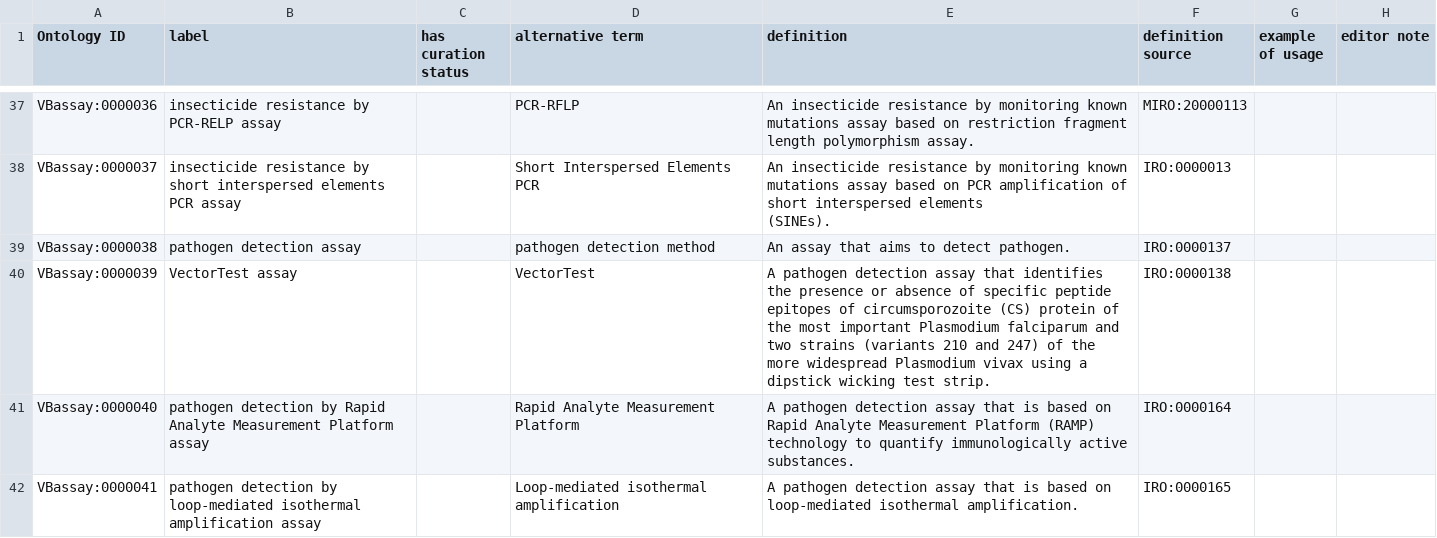
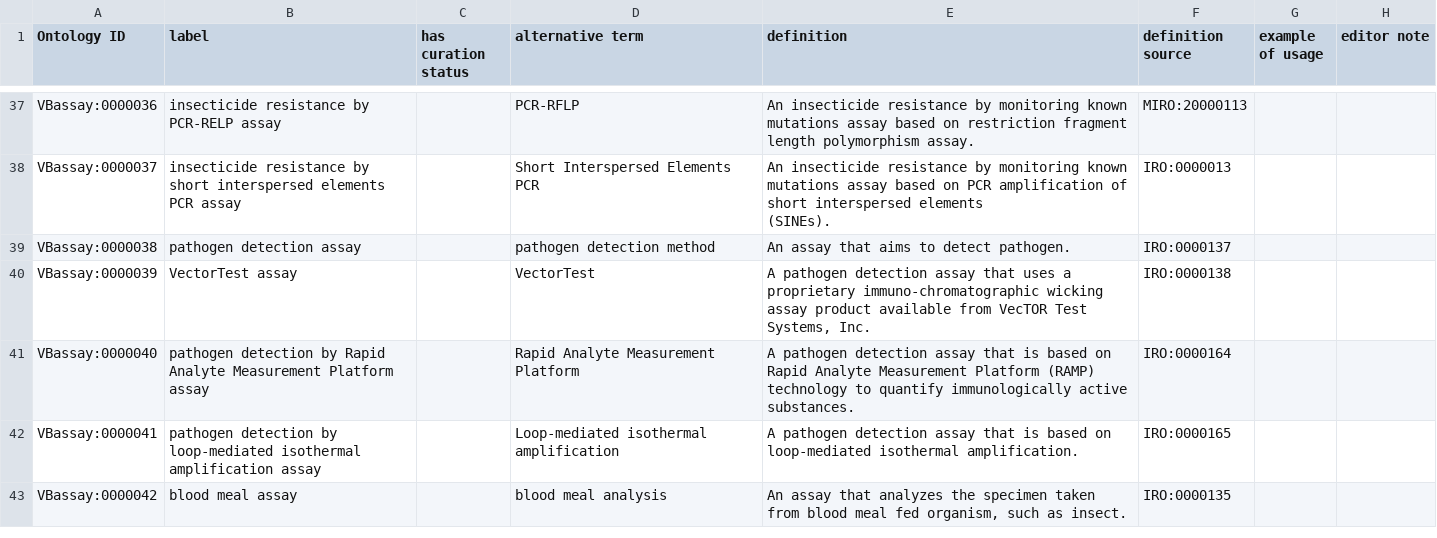
Before and after one commit to VEuPathDB-ontology/VEuPathDB-ontology, a TSV file: src/ontology/VectorBase_assay/template/assay.tsv, drawn as a sheet; only a part is shown, gaps mark what is left out; the shorter side is filled out with more unchanged rows; the diff names each change by its address in the sheet, - before the commit and + after, or states it on an @@ line.

Commit message:
update VectorTest assay definition provided by VectorBase people

```diff
--- a/src/ontology/VectorBase_assay/template/assay.tsv
+++ b/src/ontology/VectorBase_assay/template/assay.tsv
-E40 (definition): …assay that identifies the presence or absence of specific peptide epitopes of circumsporozoite (CS) protein of the most important Plasmodium falciparum and two strains (variants 210 and 247) of the more widespread Plasmodium vivax using a dipstick wicking test strip.
+E40 (definition): …assay that uses a proprietary immuno-chromatographic wicking assay product available from VecTOR Test Systems, Inc.
```
